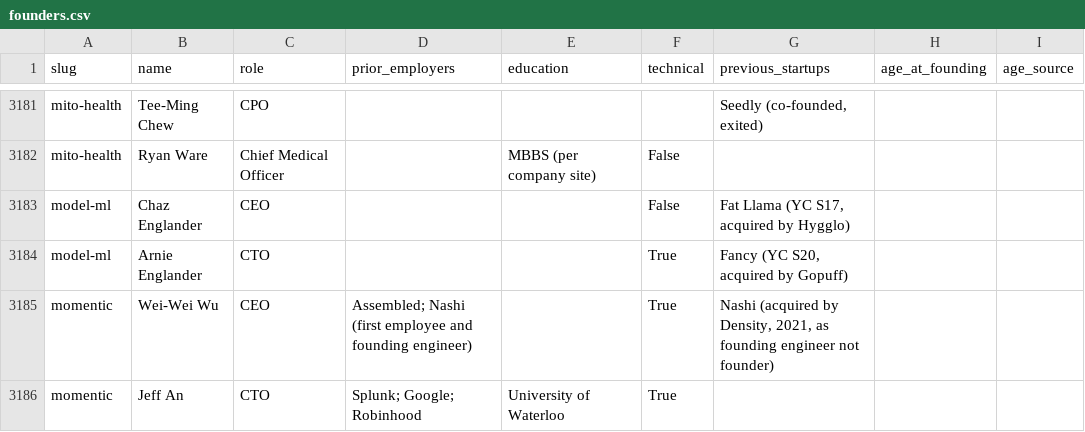
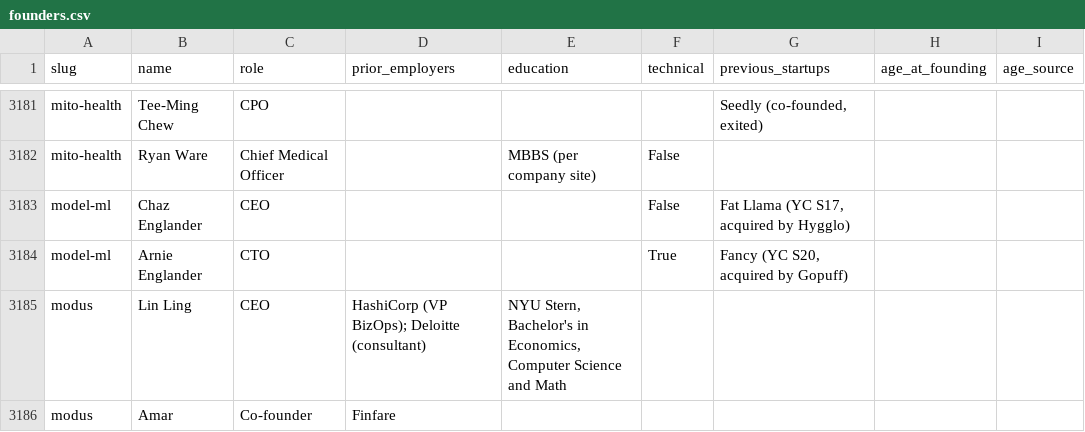
Before and after one commit to edison16a/yc-startup-life, a CSV file: data/founders.csv, drawn as a sheet; only a part is shown, gaps mark what is left out; the shorter side is filled out with more unchanged rows; the diff covers the shown part only; the diff names each change by its address in the sheet, - before the commit and + after, or states it on an @@ line.

```diff
--- a/data/founders.csv
+++ b/data/founders.csv
+row 3185: modus | Lin Ling | CEO | HashiCorp (VP BizOps); Deloitte (consultant) | NYU Stern, Bachelor's in Economics, Computer Science and Math
+row 3186: modus | Amar | Co-founder | Finfare
```
Also changed, not shown: 17 added rows elsewhere in this file, data/competitors.csv, data/rounds.csv, 14 other files.
